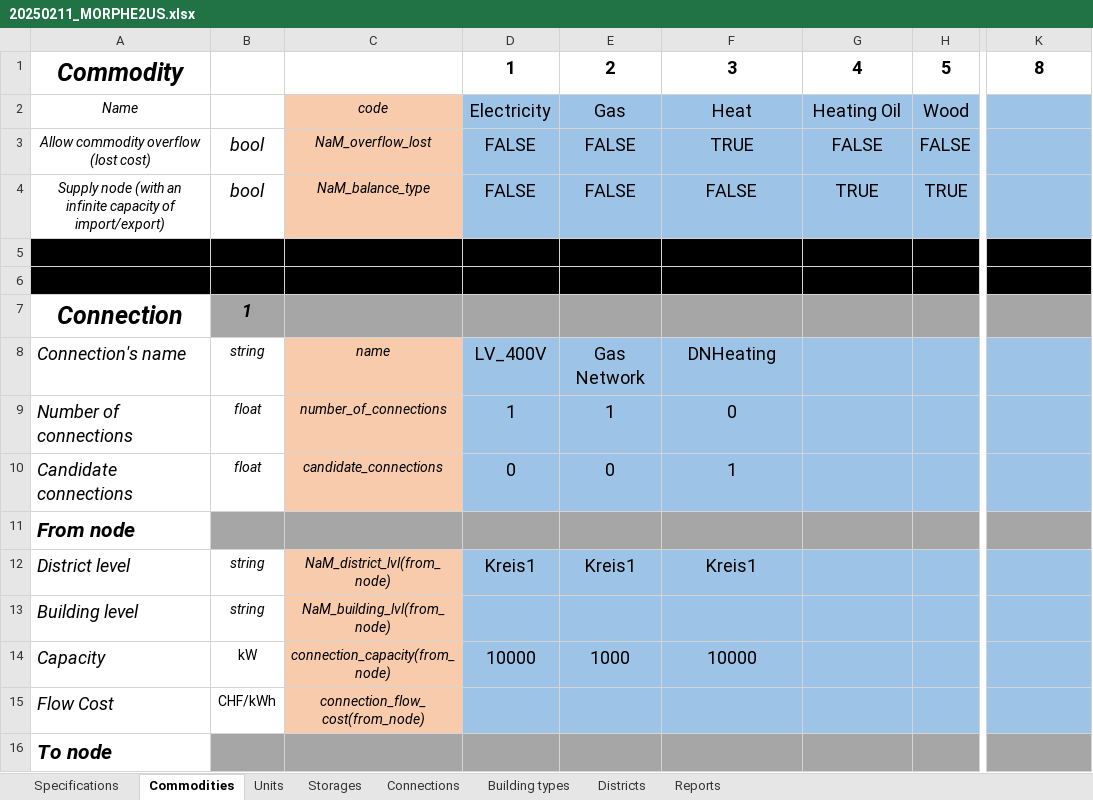
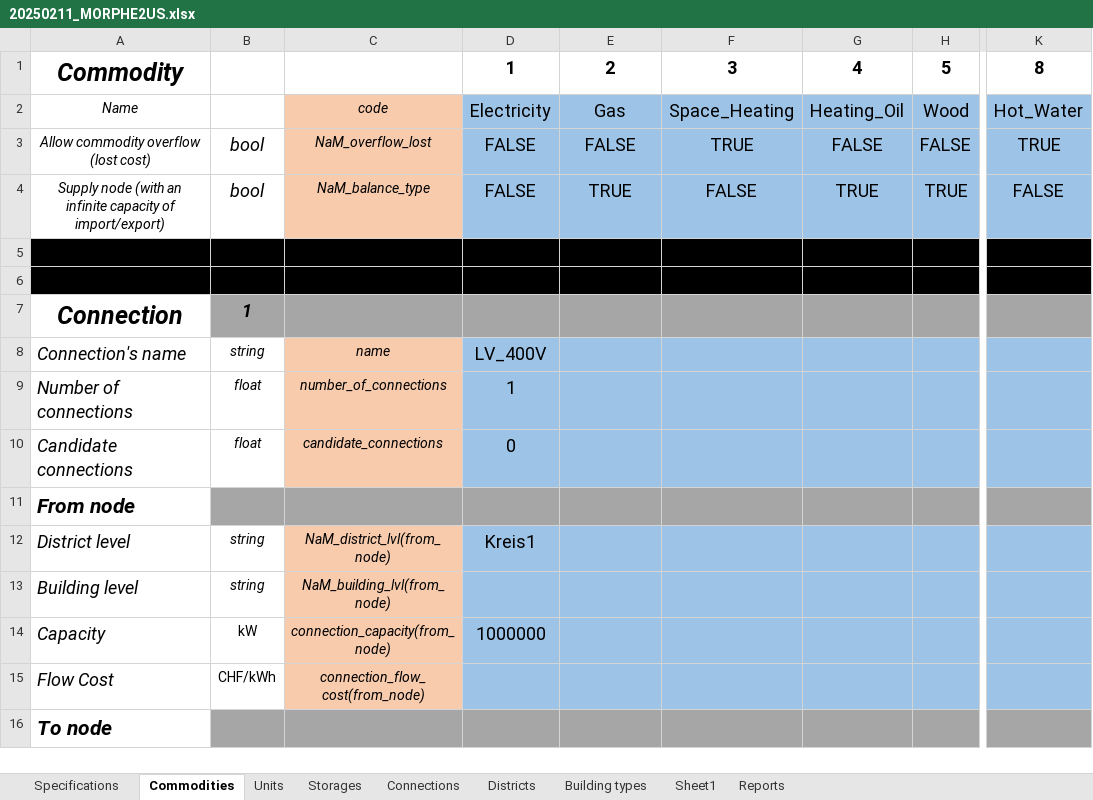
Before and after one commit to tbaptistal/MORPHE2US, an Excel workbook: 20250211_MORPHE2US.xlsx, sheet Commodities, drawn as a sheet; only a part is shown, gaps mark what is left out; values as stored, in another font and other column widths than the file's, no borders; the diff covers the shown part only; the diff names each change by its address in the sheet, - before the commit and + after, or states it on an @@ line.

```diff
--- a/20250211_MORPHE2US.xlsx (sheet Commodities)
+++ b/20250211_MORPHE2US.xlsx (sheet Commodities)
+sheet tab: Sheet1
@@ sheet tab order changed: Specifications | Commodities | Units | Storages | Connections | Districts | Building types | Sheet1 | Reports @@
-F2: Heat
+F2: Space_Heating
-G2: Heating Oil
+G2: Heating_Oil
-K2: (empty)
+K2: Hot_Water
-K3: (empty)
+K3: TRUE
-E4: FALSE
+E4: TRUE
-K4: (empty)
+K4: FALSE
-E8: Gas Network
+E8: (empty)
-F8: DNHeating
+F8: (empty)
-E9: 1
+E9: (empty)
-F9: 0
+F9: (empty)
-E10: 0
+E10: (empty)
-F10: 1
+F10: (empty)
-E12: Kreis1
+E12: (empty)
-F12: Kreis1
+F12: (empty)
-D14: 10000
+D14: 1000000
-E14: 1000
+E14: (empty)
-F14: 10000
+F14: (empty)
```
Also changed, not shown: 18 added rows, 18 removed rows, 12 moved rows and 20 edited cells elsewhere in this sheet, sheet Districts, sheet Building types, sheet Units, sheet Storages, sheet Specifications, 5 other files.
